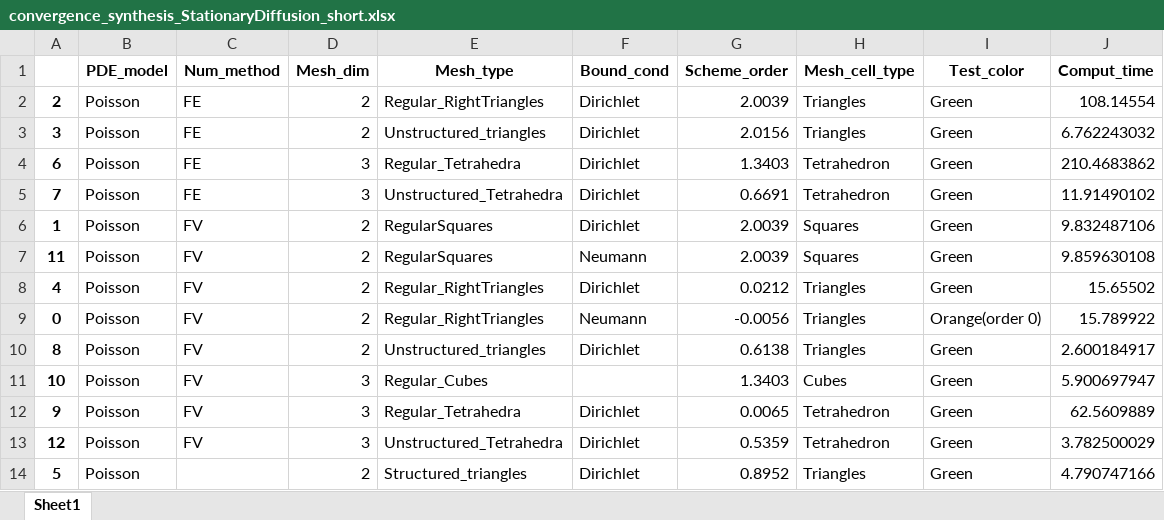
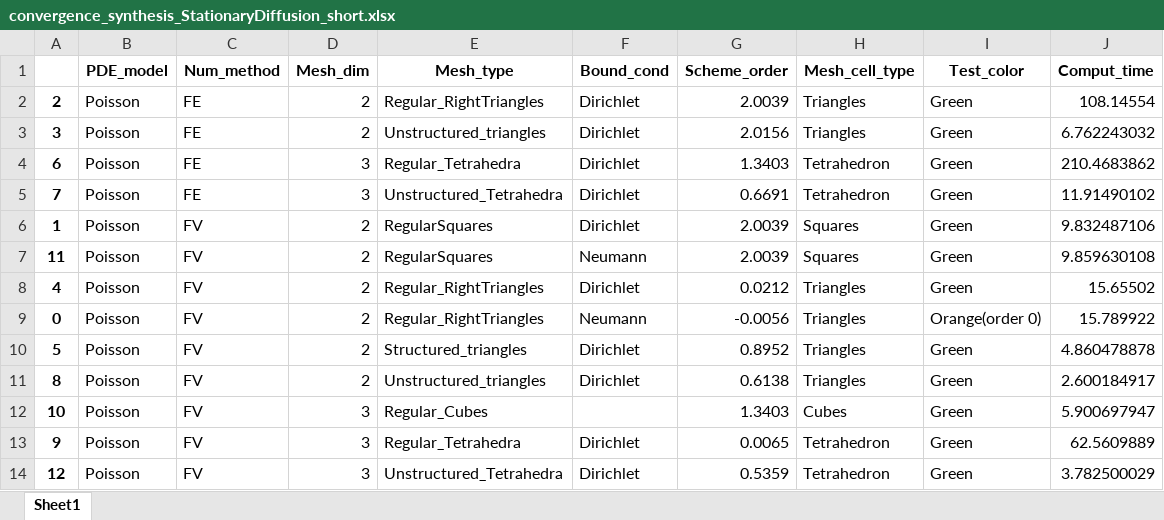
Before and after one commit to ndjinga/CoreFlows, an Excel workbook: examples/Python/Convergence/StationaryDiffusion/synthesis/convergence_synthesis_StationaryDiffusion_short.xlsx, sheet Sheet1, drawn as a sheet; values as stored, in another font and other column widths than the file's, no borders; removed rows and columns are numbered as before the commit, all else as after; the diff names each change by its address in the sheet, - before the commit and + after, or states it on an @@ line.

```diff
--- a/examples/Python/Convergence/StationaryDiffusion/synthesis/convergence_synthesis_StationaryDiffusion_short.xlsx (sheet Sheet1)
+++ b/examples/Python/Convergence/StationaryDiffusion/synthesis/convergence_synthesis_StationaryDiffusion_short.xlsx (sheet Sheet1)
+row 10: 5 | Poisson | FV | 2 | Structured_triangles | Dirichlet | 0.8952 | Triangles | Green | 4.860478878
-row 14: 5 | Poisson |  | 2 | Structured_triangles | Dirichlet | 0.8952 | Triangles | Green | 4.790747166
```
Also changed, not shown: examples/Python/Convergence/StationaryDiffusion/synthesis/convergence_synthesis_StationaryDiffusion_all.xlsx, 4 other files.
